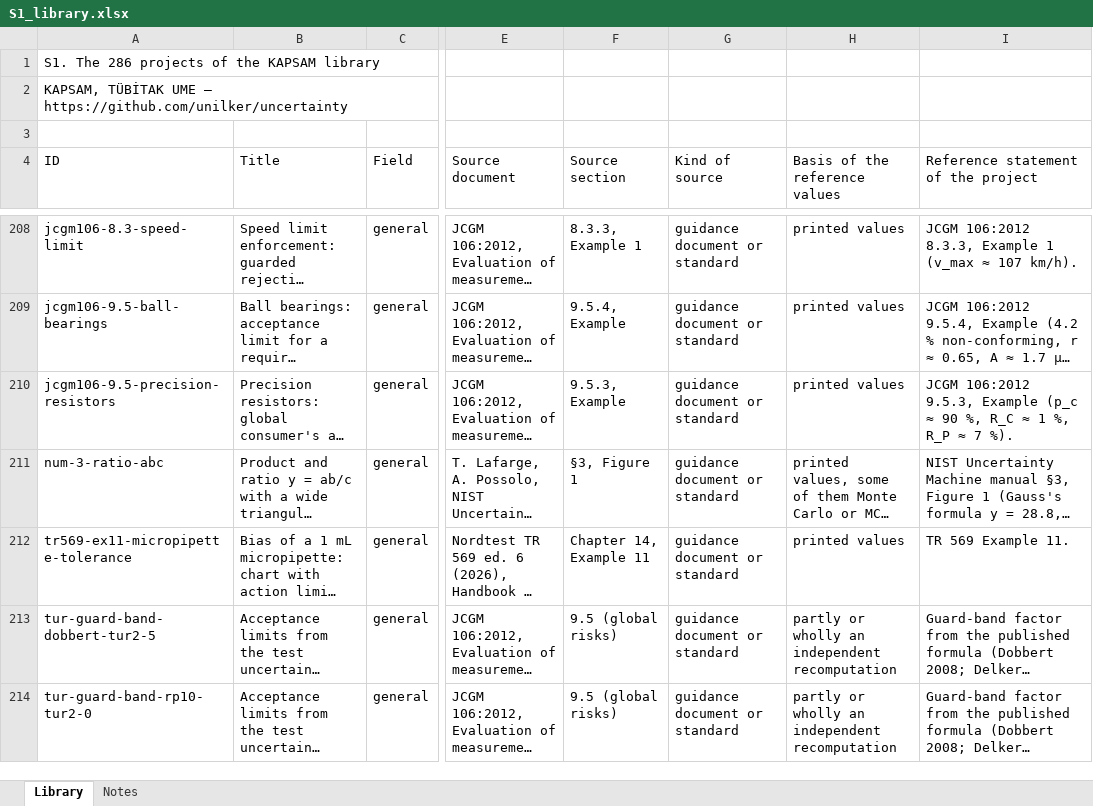
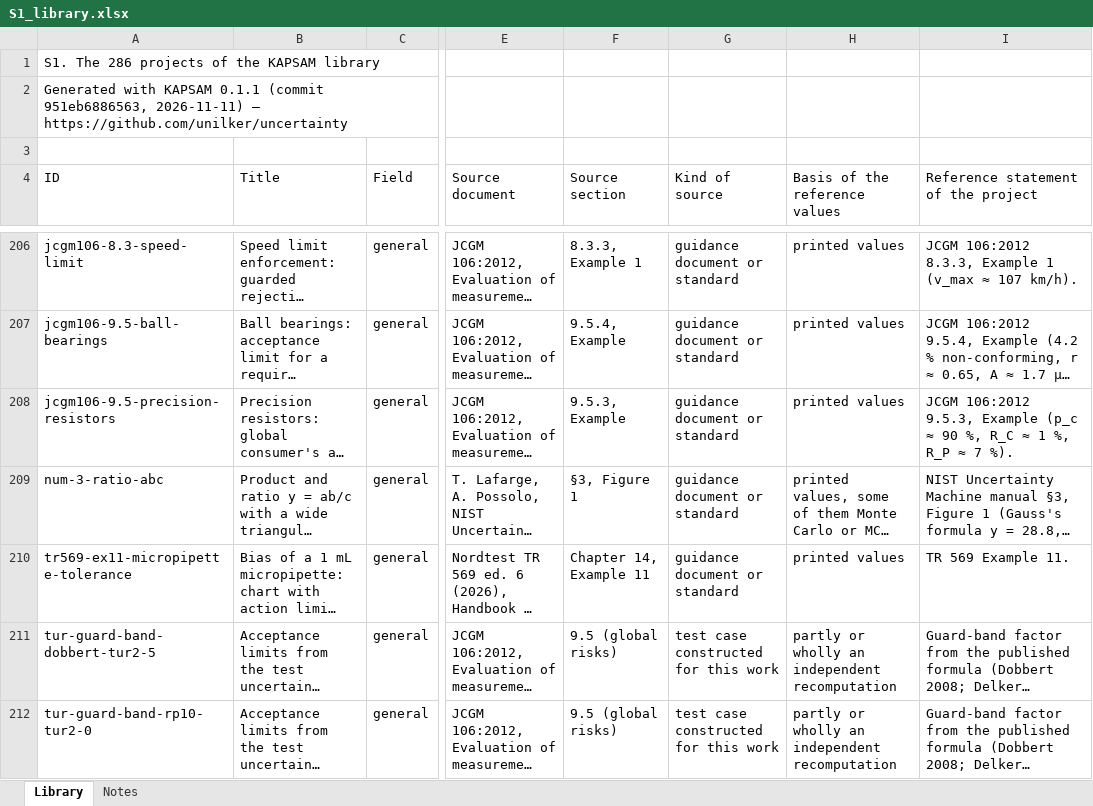
Before and after one commit to unilker/uncertainty, an Excel workbook: docs/article/supplementary/S1_library.xlsx, sheet Library, drawn as a sheet; only a part is shown, gaps mark what is left out; long unchanged cells end in …; values as stored, in another font and other column widths than the file's, no cell formats; addresses are those after the commit; the diff covers the shown part only; the diff names each change by its address in the sheet, - before the commit and + after, or states it on an @@ line.

```diff
--- a/docs/article/supplementary/S1_library.xlsx (sheet Library)
+++ b/docs/article/supplementary/S1_library.xlsx (sheet Library)
-A2 (ID): KAPSAM, TÜBİTAK UME — https://github.com/unilker/uncertainty
+A2 (ID): Generated with KAPSAM 0.1.1 (commit 951eb6886563, 2026-11-11) — https://github.com/unilker/uncertainty
-G211:G212 (Kind of source): guidance document or standard
+G211:G212 (Kind of source): test case constructed for this work
```
Also changed, not shown: 2 removed rows and 20 edited cells elsewhere in this sheet, sheet Notes, cell formats, docs/article/supplementary/S2_findings.xlsx, docs/article/supplementary/S7_workbook_quam_a1.xlsx, 7 other files.
